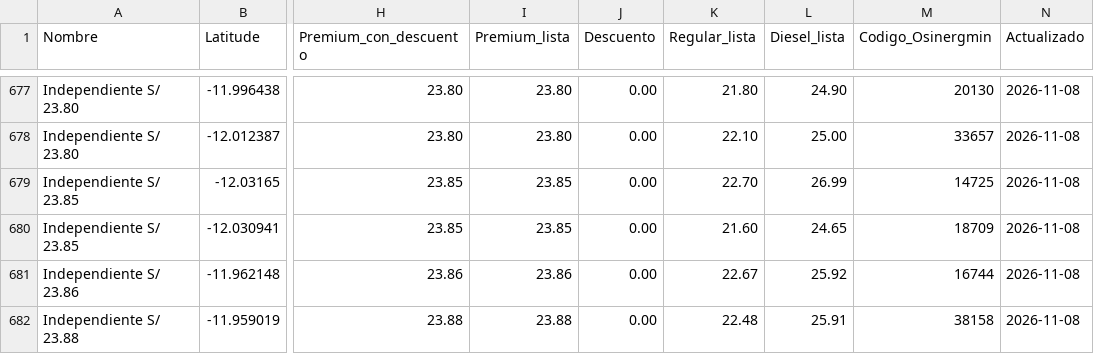
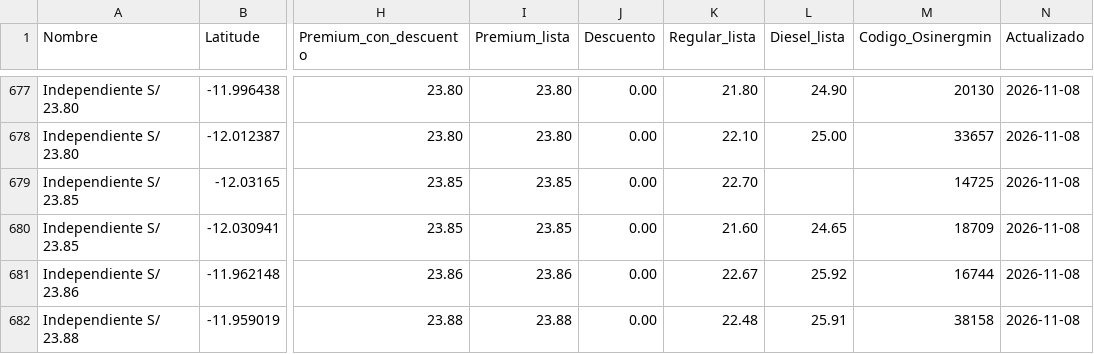
Before and after one commit to Yufagb/grifos-lima, a CSV file: data/mymaps-lima-callao.csv, drawn as a sheet; only a part is shown, gaps mark what is left out; the diff covers the shown part only; the diff names each change by its address in the sheet, - before the commit and + after, or states it on an @@ line.

```diff
--- a/data/mymaps-lima-callao.csv
+++ b/data/mymaps-lima-callao.csv
-L679 (Diesel_lista): 26.99
+L679 (Diesel_lista): (empty)
```
Also changed, not shown: 3 added rows, 3 removed rows, 6 moved rows and 1 edited cell elsewhere in this file, data/premium-lima-callao.csv, 1 other file.
